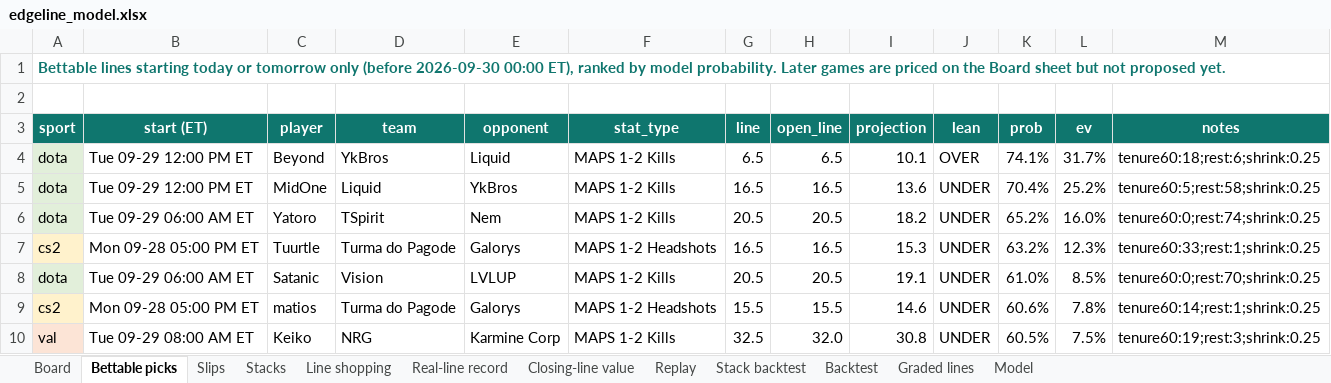
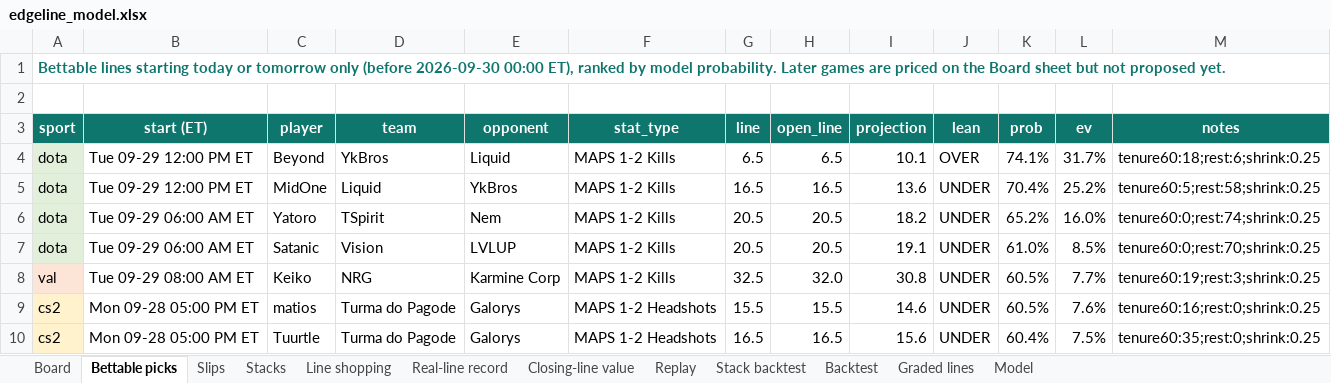
Before and after one commit to vppbuisiness-boop/onboardedagent, an Excel workbook: data/exports/edgeline_model.xlsx, sheet Bettable picks, drawn as a sheet; values as stored, in another font and other column widths than the file's, no borders; conditional formats not drawn; removed rows and columns are numbered as before the commit, all else as after; the diff names each change by its address in the sheet, - before the commit and + after, or states it on an @@ line.

```diff
--- a/data/exports/edgeline_model.xlsx (sheet Bettable picks)
+++ b/data/exports/edgeline_model.xlsx (sheet Bettable picks)
-row 7: cs2 | Mon 09-28 05:00 PM ET | Tuurtle | Turma do Pagode | Galorys | MAPS 1-2 Headshots | 16.5 | 16.5 | 15.3 | UNDER | 63.2% | 12.3% | tenure60:33;rest:1;shrink:0.25
-row 9: cs2 | Mon 09-28 05:00 PM ET | matios | Turma do Pagode | Galorys | MAPS 1-2 Headshots | 15.5 | 15.5 | 14.6 | UNDER | 60.6% | 7.8% | tenure60:14;rest:1;shrink:0.25
-L8 (ev): 7.5%
+L8 (ev): 7.7%
+row 9: cs2 | Mon 09-28 05:00 PM ET | matios | Turma do Pagode | Galorys | MAPS 1-2 Headshots | 15.5 | 15.5 | 14.6 | UNDER | 60.5% | 7.6% | tenure60:16;rest:0;shrink:0.25
+row 10: cs2 | Mon 09-28 05:00 PM ET | Tuurtle | Turma do Pagode | Galorys | MAPS 1-2 Headshots | 16.5 | 16.5 | 15.6 | UNDER | 60.4% | 7.5% | tenure60:35;rest:0;shrink:0.25
```
Also changed, not shown: sheet Graded lines, sheet Board, sheet Slips, sheet Line shopping, sheet Real-line record, sheet Closing-line value, 2 more sheets, 9 other files.
